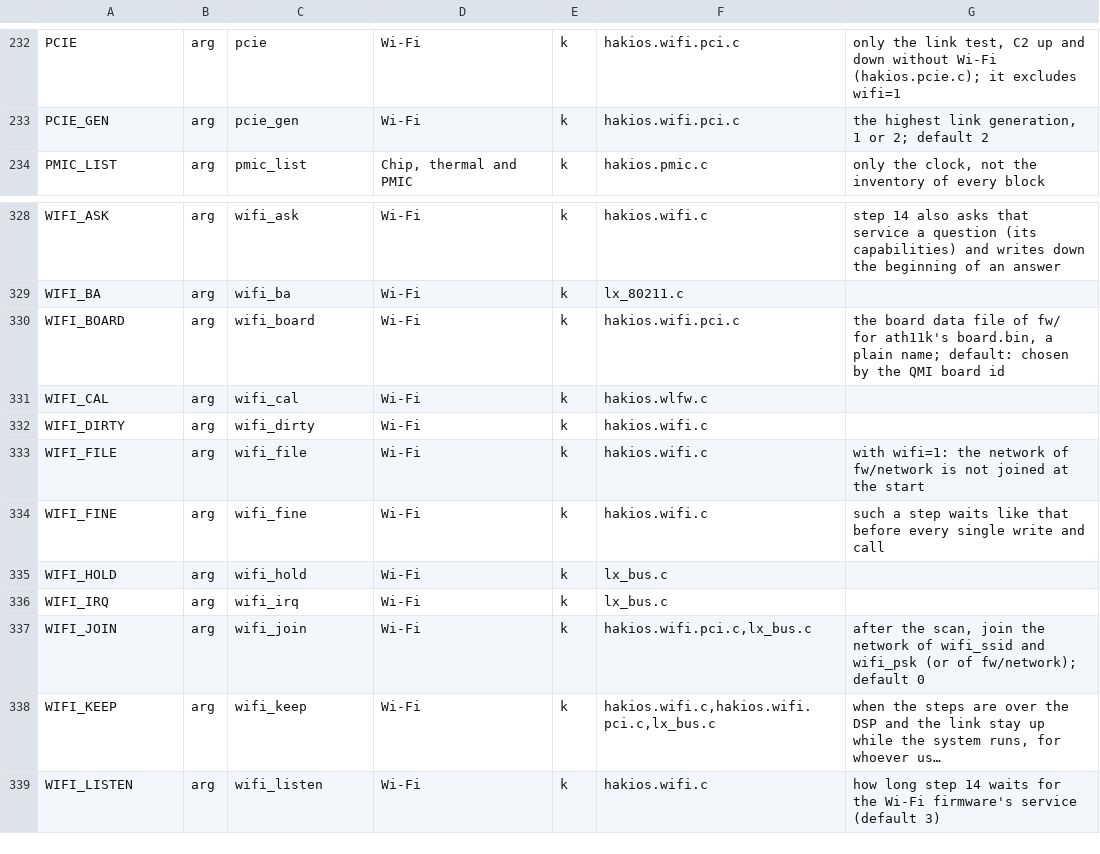
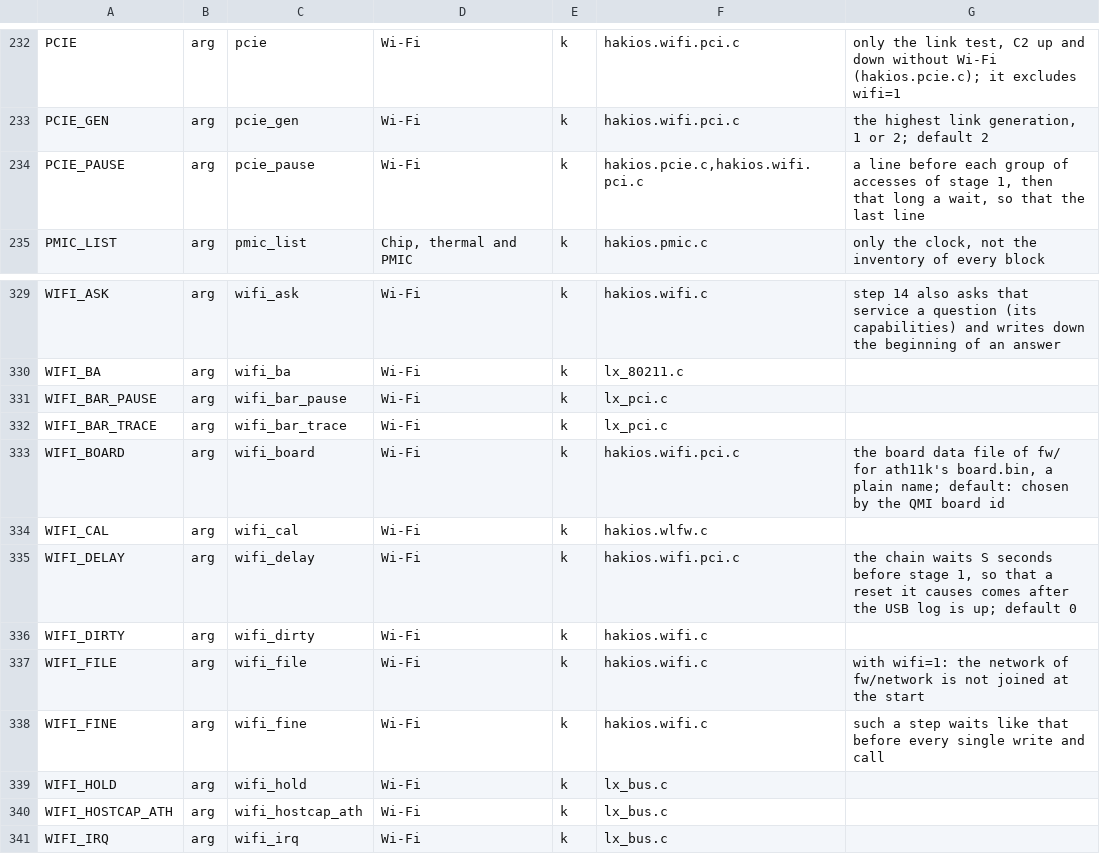
Before and after one commit to telegdyd/hakios-xnu-kernel, a TSV file: configs/symbols.tsv, drawn as a sheet; only a part is shown, gaps mark what is left out; the shorter side is filled out with more unchanged rows; long unchanged cells end in ….

```diff
--- a/configs/symbols.tsv
+++ b/configs/symbols.tsv
@@ -233,2 +233,3 @@ PCIE	arg	pcie	Wi-Fi	k	hakios.wifi.pci.c	only the link test, C2 up and down witho
 PCIE_GEN	arg	pcie_gen	Wi-Fi	k	hakios.wifi.pci.c	the highest link generation, 1 or 2; default 2
+PCIE_PAUSE	arg	pcie_pause	Wi-Fi	k	hakios.pcie.c,hakios.wifi.pci.c	a line before each group of accesses of stage 1, then that long a wait, so that the last line
 PMIC_LIST	arg	pmic_list	Chip, thermal and PMIC	k	hakios.pmic.c	only the clock, not the inventory of every block
@@ -329,4 +330,7 @@ WIFI_ASK	arg	wifi_ask	Wi-Fi	k	hakios.wifi.c	step 14 also asks that service a que
 WIFI_BA	arg	wifi_ba	Wi-Fi	k	lx_80211.c	
+WIFI_BAR_PAUSE	arg	wifi_bar_pause	Wi-Fi	k	lx_pci.c	
+WIFI_BAR_TRACE	arg	wifi_bar_trace	Wi-Fi	k	lx_pci.c	
 WIFI_BOARD	arg	wifi_board	Wi-Fi	k	hakios.wifi.pci.c	the board data file of fw/ for ath11k's board.bin, a plain name; default: chosen by the QMI board id
 WIFI_CAL	arg	wifi_cal	Wi-Fi	k	hakios.wlfw.c	
+WIFI_DELAY	arg	wifi_delay	Wi-Fi	k	hakios.wifi.pci.c	the chain waits S seconds before stage 1, so that a reset it causes comes after the USB log is up; default 0
 WIFI_DIRTY	arg	wifi_dirty	Wi-Fi	k	hakios.wifi.c	
@@ -335,2 +339,3 @@ WIFI_FINE	arg	wifi_fine	Wi-Fi	k	hakios.wifi.c	such a step waits like that before
 WIFI_HOLD	arg	wifi_hold	Wi-Fi	k	lx_bus.c	
+WIFI_HOSTCAP_ATH	arg	wifi_hostcap_ath	Wi-Fi	k	lx_bus.c	
 WIFI_IRQ	arg	wifi_irq	Wi-Fi	k	lx_bus.c	
```
Also changed, not shown: 26 other files.
